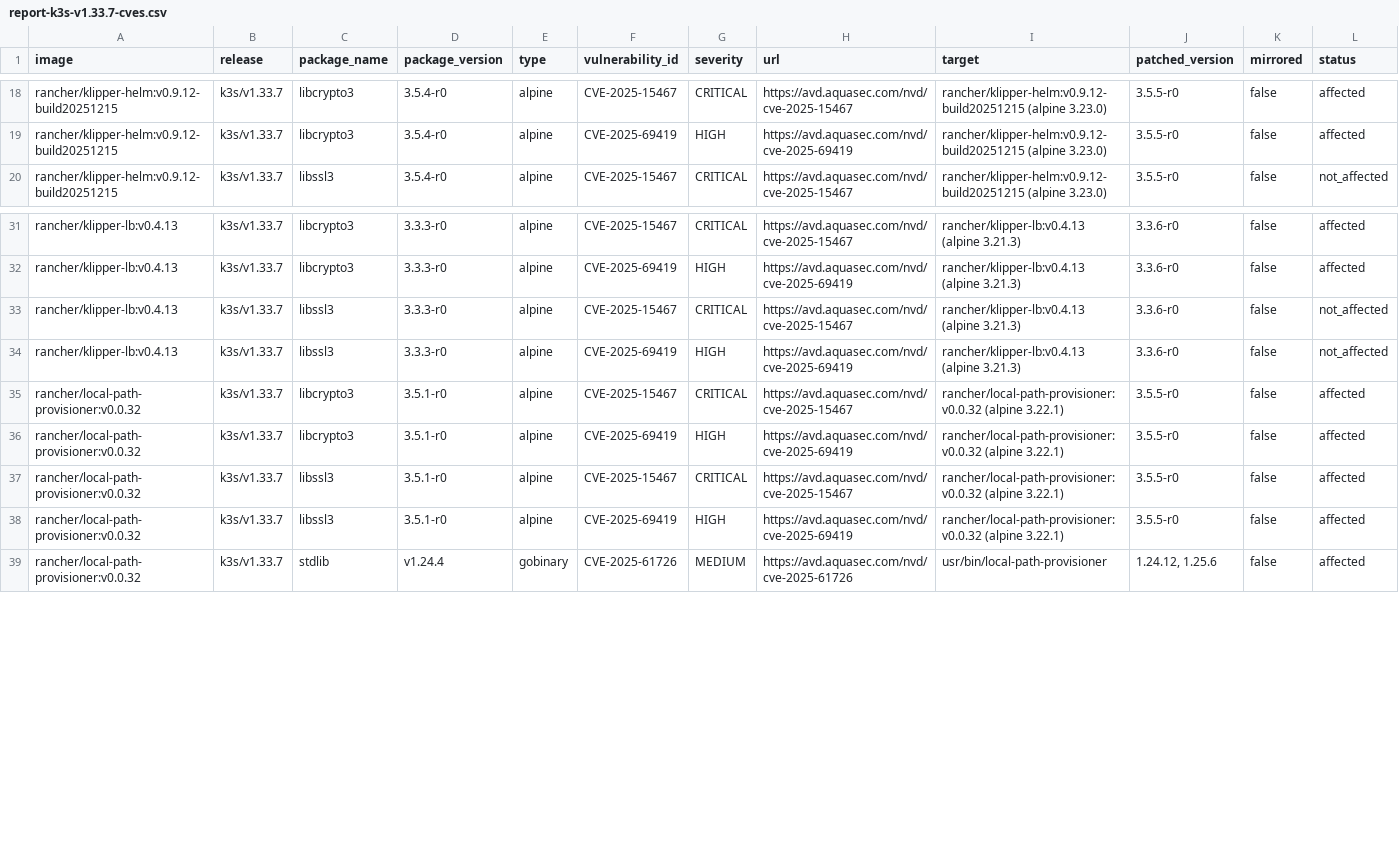
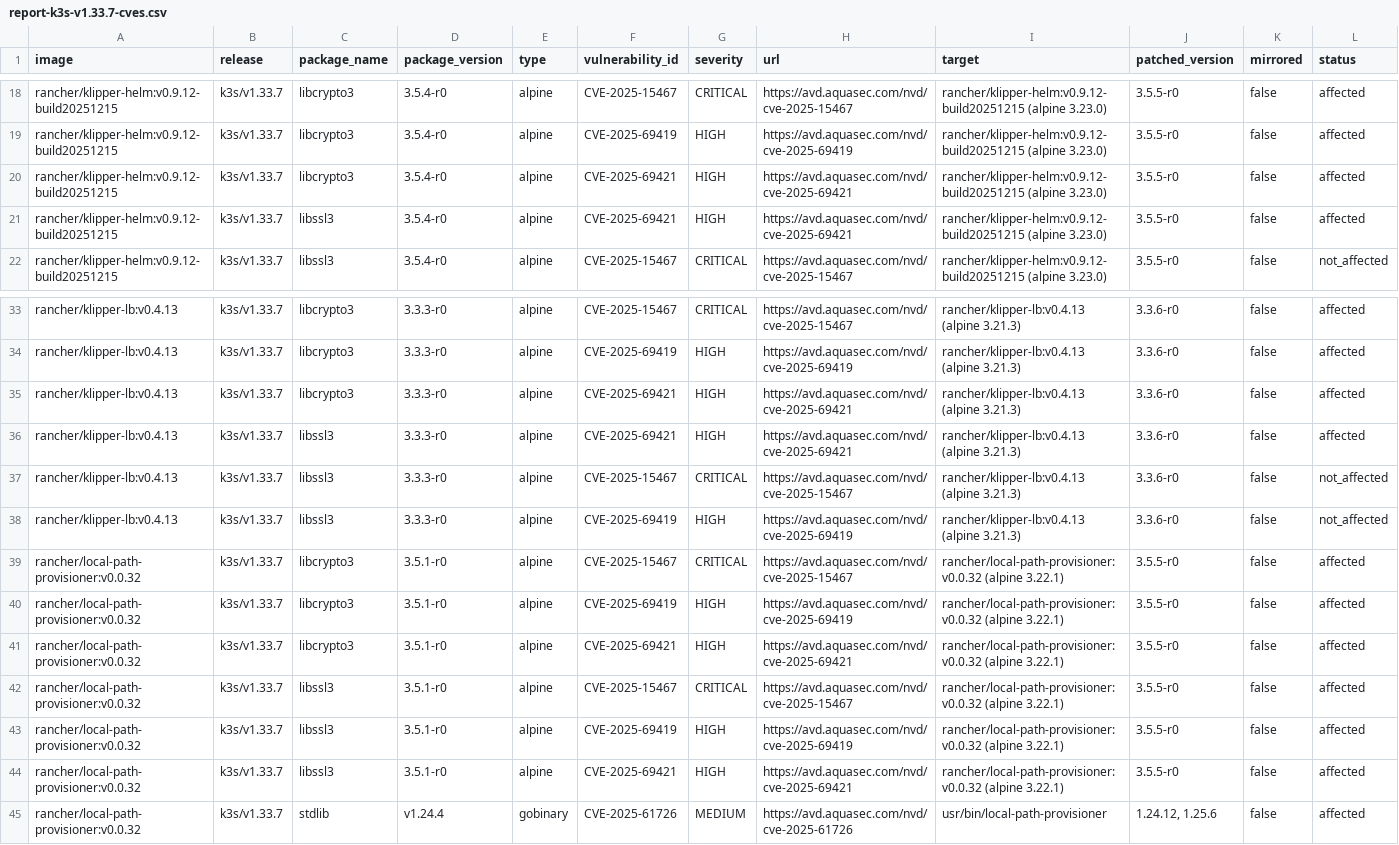
Before and after one commit to k3s-io/scans, a CSV file: docs/csv/report-k3s-v1.33.7-cves.csv, drawn as a sheet; only a part is shown, gaps mark what is left out; rows hold the shown columns only; the diff names each change by its address in the sheet, - before the commit and + after, or states it on an @@ line.

```diff
--- a/docs/csv/report-k3s-v1.33.7-cves.csv
+++ b/docs/csv/report-k3s-v1.33.7-cves.csv
+row 20: rancher/klipper-helm:v0.9.12-build20251215 | k3s/v1.33.7 | libcrypto3 | 3.5.4-r0 | alpine | CVE-2025-69421 | HIGH | https://avd.aquasec.com/nvd/cve-2025-69421 | rancher/klipper-helm:v0.9.12-build20251215 (alpine 3.23.0) | 3.5.5-r0 | false | affected
+row 21: rancher/klipper-helm:v0.9.12-build20251215 | k3s/v1.33.7 | libssl3 | 3.5.4-r0 | alpine | CVE-2025-69421 | HIGH | https://avd.aquasec.com/nvd/cve-2025-69421 | rancher/klipper-helm:v0.9.12-build20251215 (alpine 3.23.0) | 3.5.5-r0 | false | affected
+row 35: rancher/klipper-lb:v0.4.13 | k3s/v1.33.7 | libcrypto3 | 3.3.3-r0 | alpine | CVE-2025-69421 | HIGH | https://avd.aquasec.com/nvd/cve-2025-69421 | rancher/klipper-lb:v0.4.13 (alpine 3.21.3) | 3.3.6-r0 | false | affected
+row 36: rancher/klipper-lb:v0.4.13 | k3s/v1.33.7 | libssl3 | 3.3.3-r0 | alpine | CVE-2025-69421 | HIGH | https://avd.aquasec.com/nvd/cve-2025-69421 | rancher/klipper-lb:v0.4.13 (alpine 3.21.3) | 3.3.6-r0 | false | affected
+row 41: rancher/local-path-provisioner:v0.0.32 | k3s/v1.33.7 | libcrypto3 | 3.5.1-r0 | alpine | CVE-2025-69421 | HIGH | https://avd.aquasec.com/nvd/cve-2025-69421 | rancher/local-path-provisioner:v0.0.32 (alpine 3.22.1) | 3.5.5-r0 | false | affected
+row 44: rancher/local-path-provisioner:v0.0.32 | k3s/v1.33.7 | libssl3 | 3.5.1-r0 | alpine | CVE-2025-69421 | HIGH | https://avd.aquasec.com/nvd/cve-2025-69421 | rancher/local-path-provisioner:v0.0.32 (alpine 3.22.1) | 3.5.5-r0 | false | affected
```
Also changed, not shown: docs/csv/report-k3s-v1.32.11-cves.csv, docs/csv/report-k3s-v1.34.3-cves.csv, 10 other files.
